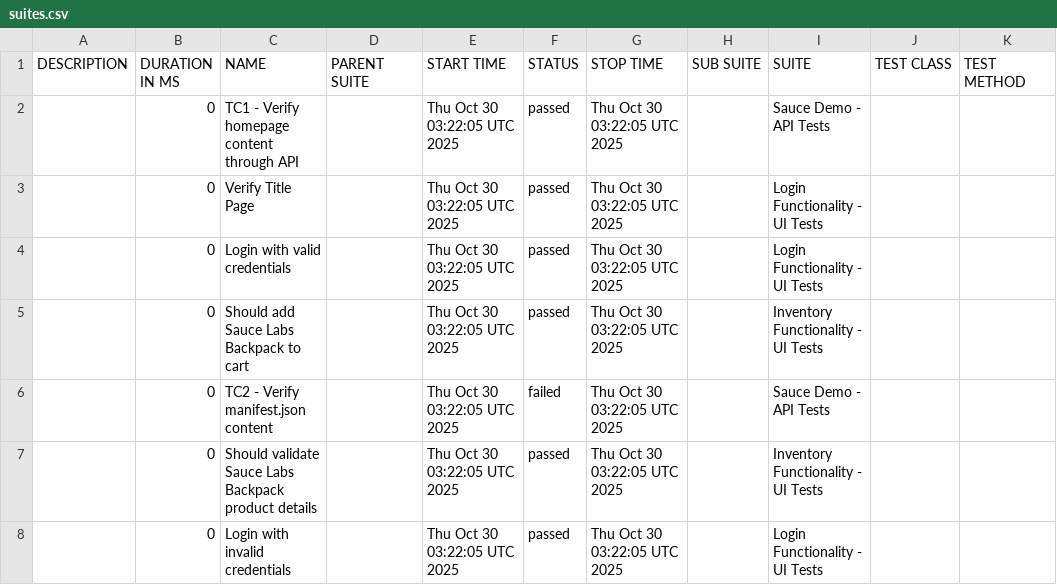
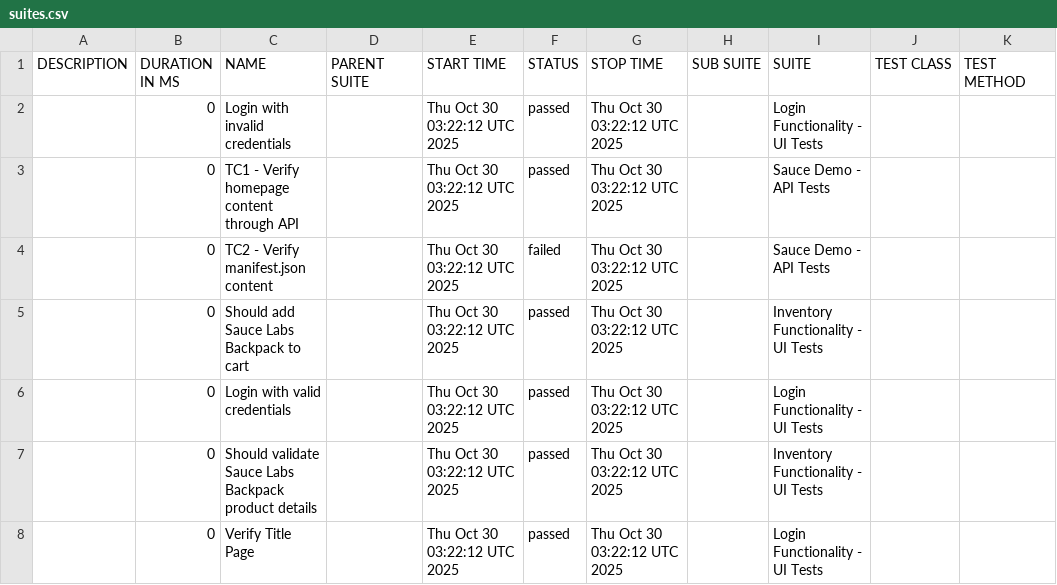
Before and after one commit to IBMSandeep/playwright-bdd-automation, a CSV file: data/suites.csv, drawn as a sheet.

```diff
--- a/data/suites.csv
+++ b/data/suites.csv
@@ -1,8 +1,8 @@
 "DESCRIPTION","DURATION IN MS","NAME","PARENT SUITE","START TIME","STATUS","STOP TIME","SUB SUITE","SUITE","TEST CLASS","TEST METHOD"
-"","0","TC1 - Verify homepage content through API","","Thu Oct 30 03:22:05 UTC 2025","passed","Thu Oct 30 03:22:05 UTC 2025","","Sauce Demo - API Tests","",""
-"","0","Verify Title Page","","Thu Oct 30 03:22:05 UTC 2025","passed","Thu Oct 30 03:22:05 UTC 2025","","Login Functionality - UI Tests","",""
-"","0","Login with valid credentials","","Thu Oct 30 03:22:05 UTC 2025","passed","Thu Oct 30 03:22:05 UTC 2025","","Login Functionality - UI Tests","",""
-"","0","Should add Sauce Labs Backpack to cart","","Thu Oct 30 03:22:05 UTC 2025","passed","Thu Oct 30 03:22:05 UTC 2025","","Inventory Functionality - UI Tests","",""
-"","0","TC2 - Verify manifest.json content","","Thu Oct 30 03:22:05 UTC 2025","failed","Thu Oct 30 03:22:05 UTC 2025","","Sauce Demo - API Tests","",""
-"","0","Should validate Sauce Labs Backpack product details","","Thu Oct 30 03:22:05 UTC 2025","passed","Thu Oct 30 03:22:05 UTC 2025","","Inventory Functionality - UI Tests","",""
-"","0","Login with invalid credentials","","Thu Oct 30 03:22:05 UTC 2025","passed","Thu Oct 30 03:22:05 UTC 2025","","Login Functionality - UI Tests","",""
+"","0","Login with invalid credentials","","Thu Oct 30 03:22:12 UTC 2025","passed","Thu Oct 30 03:22:12 UTC 2025","","Login Functionality - UI Tests","",""
+"","0","TC1 - Verify homepage content through API","","Thu Oct 30 03:22:12 UTC 2025","passed","Thu Oct 30 03:22:12 UTC 2025","","Sauce Demo - API Tests","",""
+"","0","TC2 - Verify manifest.json content","","Thu Oct 30 03:22:12 UTC 2025","failed","Thu Oct 30 03:22:12 UTC 2025","","Sauce Demo - API Tests","",""
+"","0","Should add Sauce Labs Backpack to cart","","Thu Oct 30 03:22:12 UTC 2025","passed","Thu Oct 30 03:22:12 UTC 2025","","Inventory Functionality - UI Tests","",""
+"","0","Login with valid credentials","","Thu Oct 30 03:22:12 UTC 2025","passed","Thu Oct 30 03:22:12 UTC 2025","","Login Functionality - UI Tests","",""
+"","0","Should validate Sauce Labs Backpack product details","","Thu Oct 30 03:22:12 UTC 2025","passed","Thu Oct 30 03:22:12 UTC 2025","","Inventory Functionality - UI Tests","",""
+"","0","Verify Title Page","","Thu Oct 30 03:22:12 UTC 2025","passed","Thu Oct 30 03:22:12 UTC 2025","","Login Functionality - UI Tests","",""
```
Also changed, not shown: data/behaviors.csv, 54 other files.
